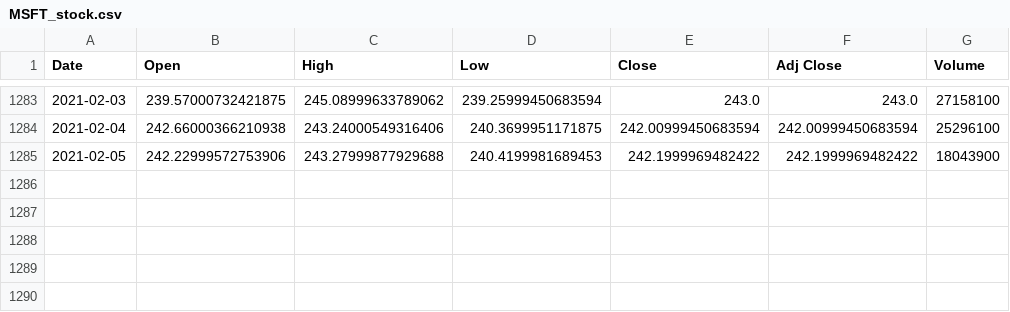
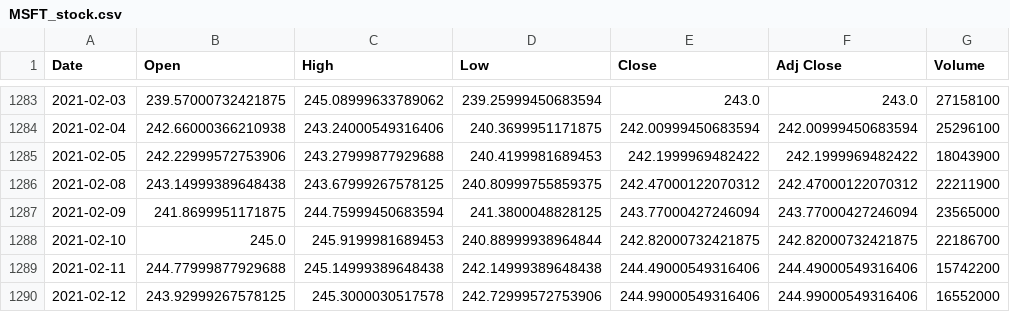
Before and after one commit to jeremychiaa/TSLA-stock-price-analysis-predictive-modelling, a CSV file: data/MSFT_stock.csv, drawn as a sheet; only a part is shown, gaps mark what is left out.

```diff
--- a/data/MSFT_stock.csv
+++ b/data/MSFT_stock.csv
@@ -1285 +1285,6 @@ Date,Open,High,Low,Close,Adj Close,Volume
 2021-02-05,242.22999572753906,243.27999877929688,240.4199981689453,242.1999969482422,242.1999969482422,18043900
+2021-02-08,243.14999389648438,243.67999267578125,240.80999755859375,242.47000122070312,242.47000122070312,22211900
+2021-02-09,241.8699951171875,244.75999450683594,241.3800048828125,243.77000427246094,243.77000427246094,23565000
+2021-02-10,245.0,245.9199981689453,240.88999938964844,242.82000732421875,242.82000732421875,22186700
+2021-02-11,244.77999877929688,245.14999389648438,242.14999389648438,244.49000549316406,244.49000549316406,15742200
+2021-02-12,243.92999267578125,245.3000030517578,242.72999572753906,244.99000549316406,244.99000549316406,16552000
```
Also changed, not shown: data/GME_stock.csv, data/TSLA_stock.csv, 2 other files.
